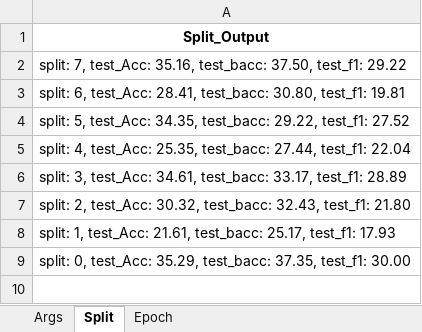
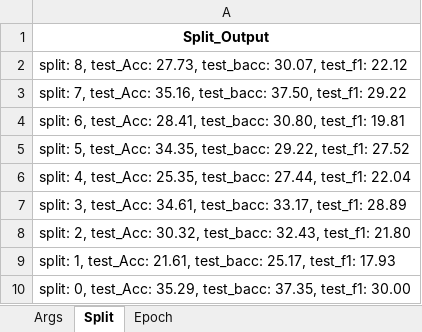
Before and after one commit to Qin87/magnetMain, an Excel workbook: TrueAug_SymDiGCN__output.xlsx, sheet Split, drawn as a sheet; values as stored, in another font and other column widths than the file's, no borders; the diff names each change by its address in the sheet, - before the commit and + after, or states it on an @@ line.

```diff
--- a/TrueAug_SymDiGCN__output.xlsx (sheet Split)
+++ b/TrueAug_SymDiGCN__output.xlsx (sheet Split)
+row 2: split: 8, test_Acc: 27.73, test_bacc: 30.07, test_f1: 22.12
```
Also changed, not shown: sheet Epoch.
